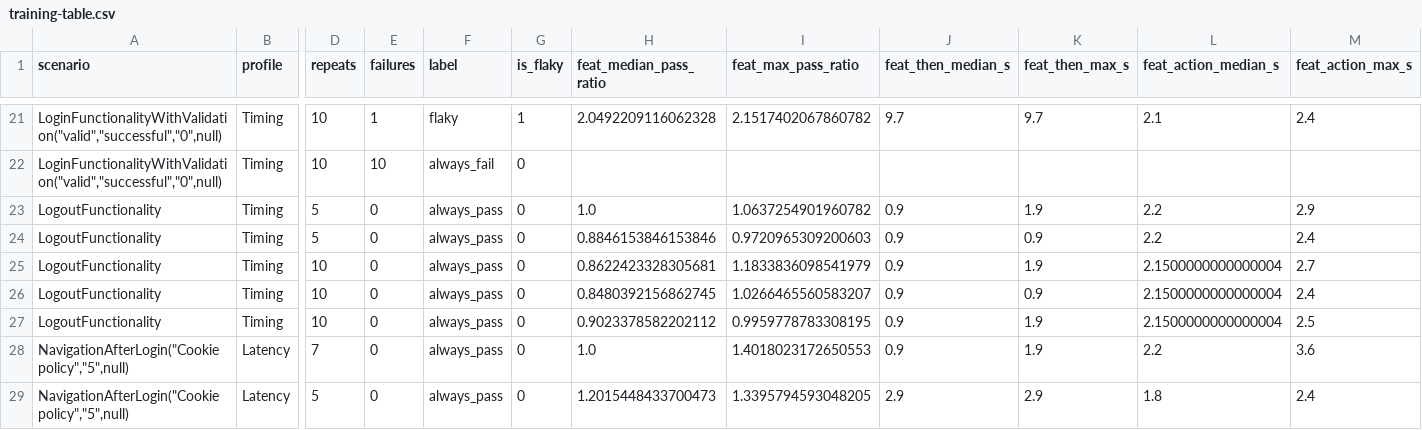
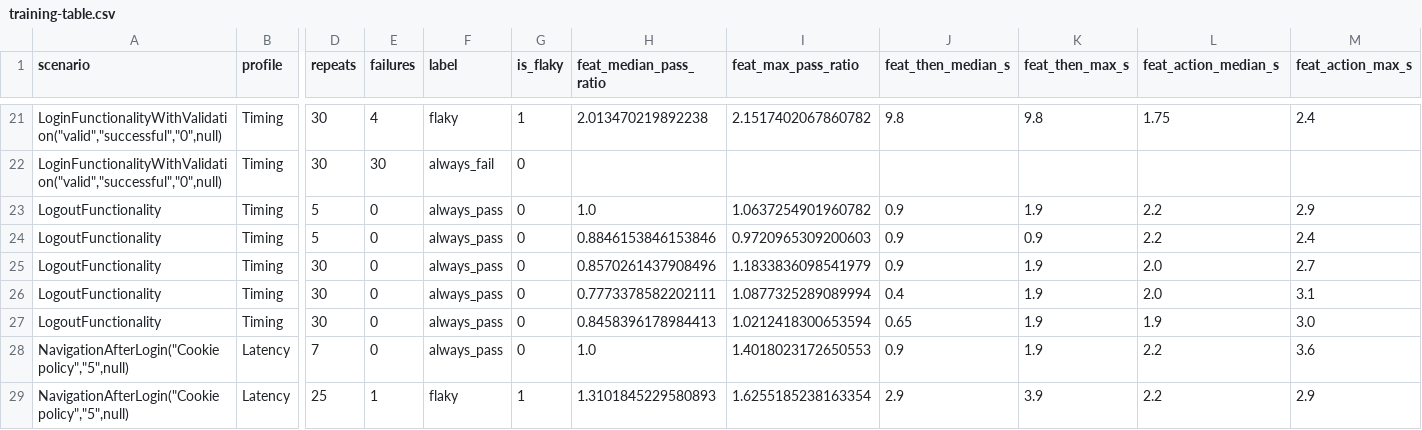
Before and after one commit to gwuxdesign/ClientPortal.PRAT, a CSV file: data/training-table.csv, drawn as a sheet; only a part is shown, gaps mark what is left out; the diff covers the shown part only; the diff names each change by its address in the sheet, - before the commit and + after, or states it on an @@ line.

Commit message:
Regenerate training table from Latency 2000/2500 and Timing 3000/3500/4000 repeat-20 batches; replace migrate_add_step_seconds.py with the general migrate_schema.py

```diff
--- a/data/training-table.csv
+++ b/data/training-table.csv
-D21:D22 (repeats): 10
+D21:D22 (repeats): 30
-E21 (failures): 1
+E21 (failures): 4
-H21 (feat_median_pass_ratio): 2.0492209116062328
+H21 (feat_median_pass_ratio): 2.013470219892238
-J21 (feat_then_median_s): 9.7
+J21 (feat_then_median_s): 9.8
-K21 (feat_then_max_s): 9.7
+K21 (feat_then_max_s): 9.8
-L21 (feat_action_median_s): 2.1
+L21 (feat_action_median_s): 1.75
-E22 (failures): 10
+E22 (failures): 30
-D25:D27 (repeats): 10
+D25:D27 (repeats): 30
-H25 (feat_median_pass_ratio): 0.8622423328305681
+H25 (feat_median_pass_ratio): 0.8570261437908496
-L25:L26 (feat_action_median_s): 2.1500000000000004
+L25:L26 (feat_action_median_s): 2.0
-H26 (feat_median_pass_ratio): 0.8480392156862745
+H26 (feat_median_pass_ratio): 0.7773378582202111
-I26 (feat_max_pass_ratio): 1.0266465560583207
+I26 (feat_max_pass_ratio): 1.0877325289089994
-J26 (feat_then_median_s): 0.9
+J26 (feat_then_median_s): 0.4
-K26 (feat_then_max_s): 0.9
+K26 (feat_then_max_s): 1.9
-M26 (feat_action_max_s): 2.4
+M26 (feat_action_max_s): 3.1
-H27 (feat_median_pass_ratio): 0.9023378582202112
+H27 (feat_median_pass_ratio): 0.8458396178984413
-I27 (feat_max_pass_ratio): 0.9959778783308195
+I27 (feat_max_pass_ratio): 1.0212418300653594
-J27 (feat_then_median_s): 0.9
+J27 (feat_then_median_s): 0.65
-L27 (feat_action_median_s): 2.1500000000000004
+L27 (feat_action_median_s): 1.9
-M27 (feat_action_max_s): 2.5
+M27 (feat_action_max_s): 3.0
-D29 (repeats): 5
+D29 (repeats): 25
-E29 (failures): 0
+E29 (failures): 1
-F29 (label): always_pass
+F29 (label): flaky
-G29 (is_flaky): 0
+G29 (is_flaky): 1
-H29 (feat_median_pass_ratio): 1.2015448433700473
+H29 (feat_median_pass_ratio): 1.3101845229580893
-I29 (feat_max_pass_ratio): 1.3395794593048205
+I29 (feat_max_pass_ratio): 1.6255185238163354
-K29 (feat_then_max_s): 2.9
+K29 (feat_then_max_s): 3.9
-L29 (feat_action_median_s): 1.8
+L29 (feat_action_median_s): 2.2
-M29 (feat_action_max_s): 2.4
+M29 (feat_action_max_s): 2.9
```
Also changed, not shown: 118 edited cells elsewhere in this file, 2 other files.
